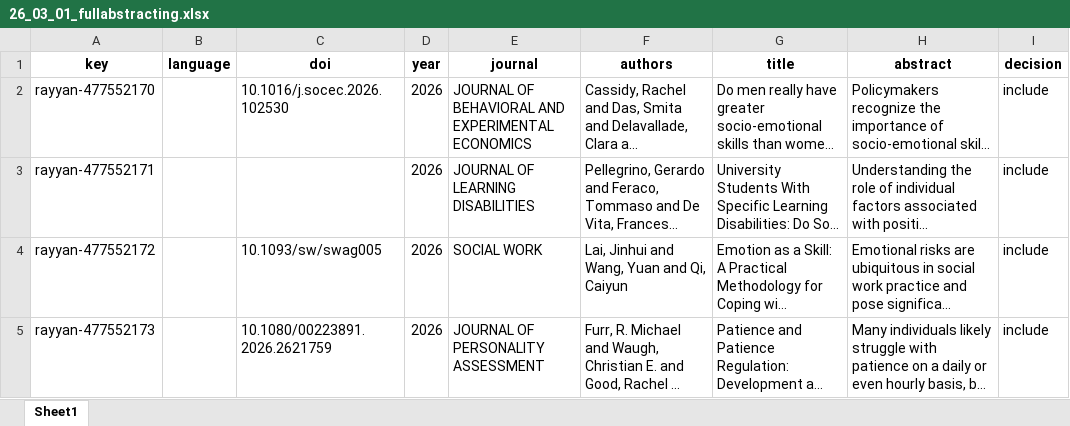
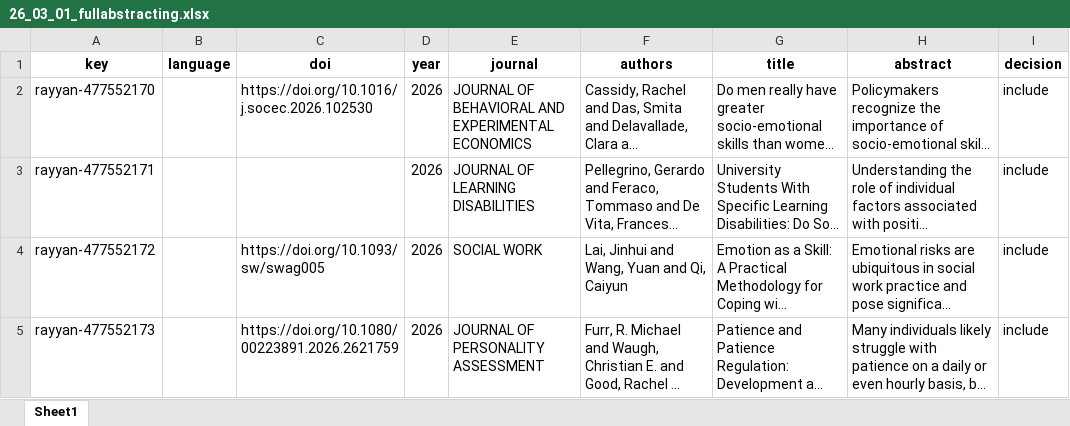
Before and after one commit to feracotommaso/living_SEB_review, an Excel workbook: data/2.full_abstracting/26_03_01_fullabstracting.xlsx, sheet Sheet1, drawn as a sheet; long unchanged cells end in …; values as stored, in another font and other column widths than the file's, no borders; the diff names each change by its address in the sheet, - before the commit and + after, or states it on an @@ line.

```diff
--- a/data/2.full_abstracting/26_03_01_fullabstracting.xlsx (sheet Sheet1)
+++ b/data/2.full_abstracting/26_03_01_fullabstracting.xlsx (sheet Sheet1)
-C2 (doi): 10.1016/j.socec.2026.102530
+C2 (doi): https://doi.org/10.1016/j.socec.2026.102530
-C4 (doi): 10.1093/sw/swag005
+C4 (doi): https://doi.org/10.1093/sw/swag005
-C5 (doi): 10.1080/00223891.2026.2621759
+C5 (doi): https://doi.org/10.1080/00223891.2026.2621759
```
Also changed, not shown: data/2.full_abstracting/26_02_01_fullabstracting.xlsx, data/3.meta_data/basic_info/26_02_01_basic_info.xlsx, 3 other files.
